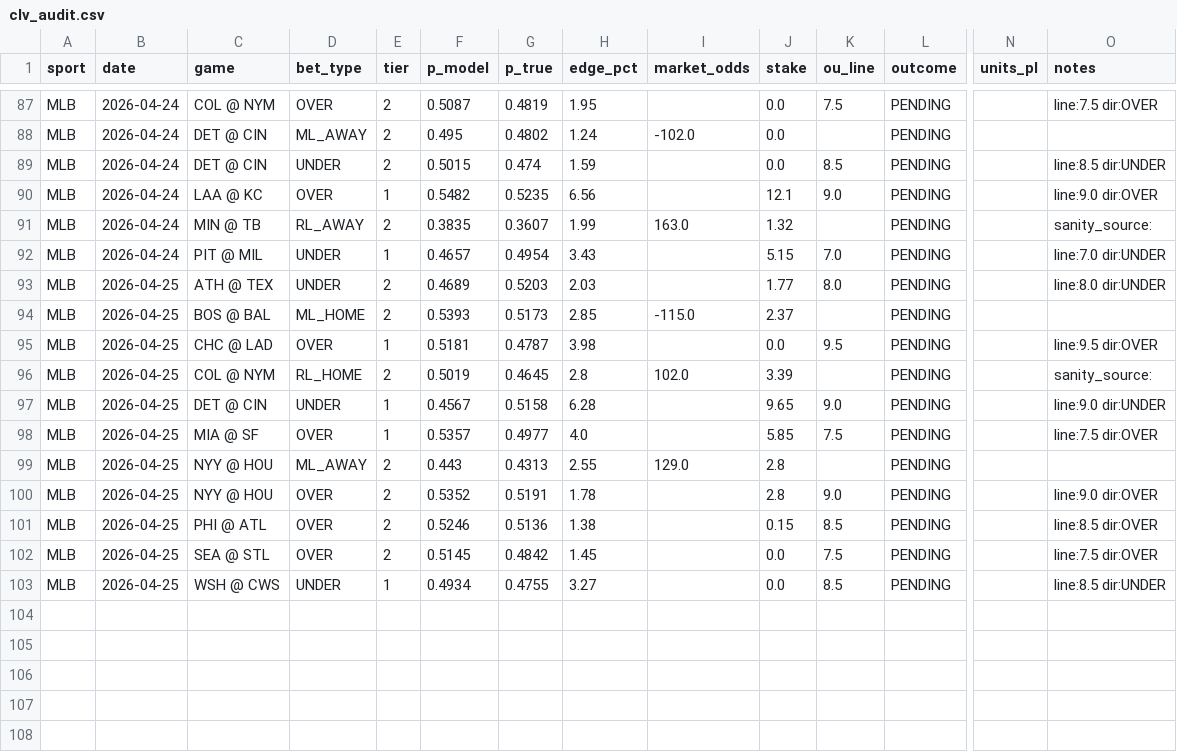
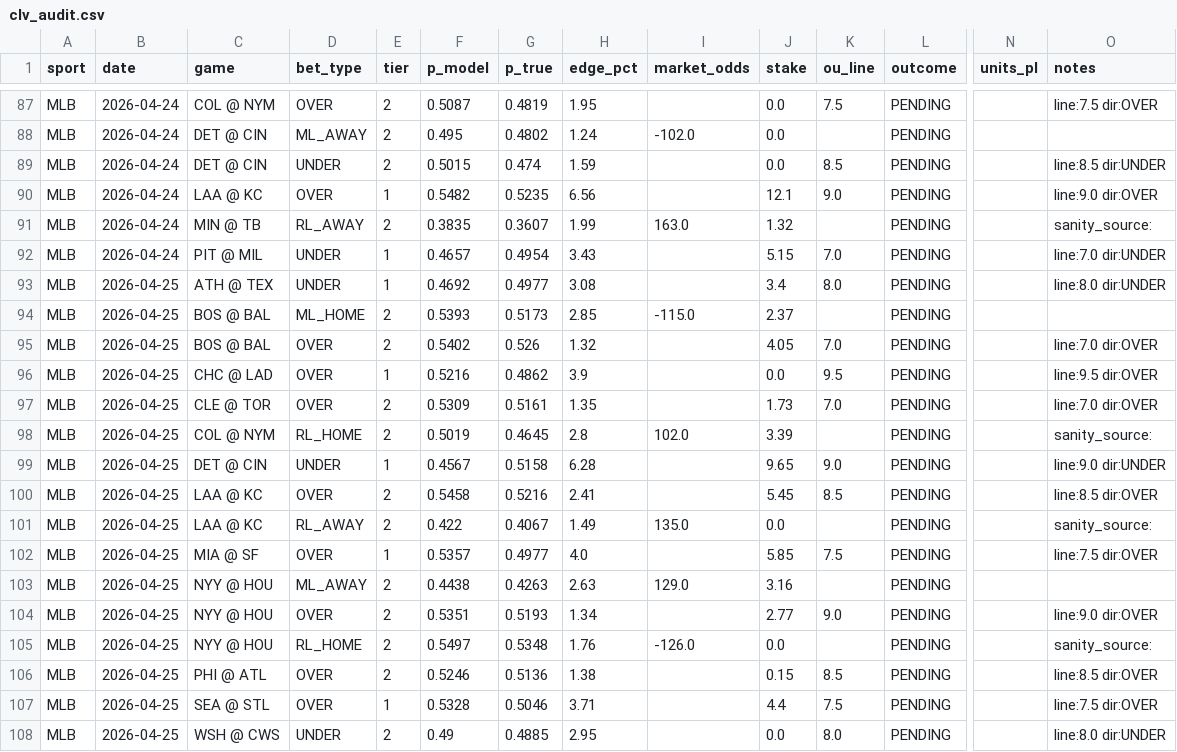
Before and after one commit to dgarcia2424/wizard-picks, a CSV file: clv_audit.csv, drawn as a sheet; only a part is shown, gaps mark what is left out; addresses are those after the commit; rows hold the shown columns only; the diff names each change by its address in the sheet, - before the commit and + after, or states it on an @@ line.

```diff
--- a/clv_audit.csv
+++ b/clv_audit.csv
-E93 (tier): 2
+E93 (tier): 1
-F93 (p_model): 0.4689
+F93 (p_model): 0.4692
-G93 (p_true): 0.5203
+G93 (p_true): 0.4977
-H93 (edge_pct): 2.03
+H93 (edge_pct): 3.08
-J93 (stake): 1.77
+J93 (stake): 3.4
+row 95: MLB | 2026-04-25 | BOS @ BAL | OVER | 2 | 0.5402 | 0.526 | 1.32 |  | 4.05 | 7.0 | PENDING |  | line:7.0 dir:OVER
-F96 (p_model): 0.5181
+F96 (p_model): 0.5216
-G96 (p_true): 0.4787
+G96 (p_true): 0.4862
-H96 (edge_pct): 3.98
+H96 (edge_pct): 3.9
+row 97: MLB | 2026-04-25 | CLE @ TOR | OVER | 2 | 0.5309 | 0.5161 | 1.35 |  | 1.73 | 7.0 | PENDING |  | line:7.0 dir:OVER
+row 100: MLB | 2026-04-25 | LAA @ KC | OVER | 2 | 0.5458 | 0.5216 | 2.41 |  | 5.45 | 8.5 | PENDING |  | line:8.5 dir:OVER
+row 101: MLB | 2026-04-25 | LAA @ KC | RL_AWAY | 2 | 0.422 | 0.4067 | 1.49 | 135.0 | 0.0 |  | PENDING |  | sanity_source:
-F103 (p_model): 0.443
+F103 (p_model): 0.4438
-G103 (p_true): 0.4313
+G103 (p_true): 0.4263
-H103 (edge_pct): 2.55
+H103 (edge_pct): 2.63
-J103 (stake): 2.8
+J103 (stake): 3.16
-F104 (p_model): 0.5352
+F104 (p_model): 0.5351
-G104 (p_true): 0.5191
+G104 (p_true): 0.5193
-H104 (edge_pct): 1.78
+H104 (edge_pct): 1.34
-J104 (stake): 2.8
+J104 (stake): 2.77
+row 105: MLB | 2026-04-25 | NYY @ HOU | RL_HOME | 2 | 0.5497 | 0.5348 | 1.76 | -126.0 | 0.0 |  | PENDING |  | sanity_source:
-E107 (tier): 2
+E107 (tier): 1
-F107 (p_model): 0.5145
+F107 (p_model): 0.5328
-G107 (p_true): 0.4842
+G107 (p_true): 0.5046
-H107 (edge_pct): 1.45
+H107 (edge_pct): 3.71
-J107 (stake): 0.0
+J107 (stake): 4.4
-E108 (tier): 1
+E108 (tier): 2
-F108 (p_model): 0.4934
+F108 (p_model): 0.49
-G108 (p_true): 0.4755
+G108 (p_true): 0.4885
-H108 (edge_pct): 3.27
+H108 (edge_pct): 2.95
-K108 (ou_line): 8.5
+K108 (ou_line): 8.0
-O108 (notes): line:8.5 dir:UNDER
+O108 (notes): line:8.0 dir:UNDER
```
Also changed, not shown: catboost_info/test_error.tsv, catboost_info/time_left.tsv, 38 other files.
